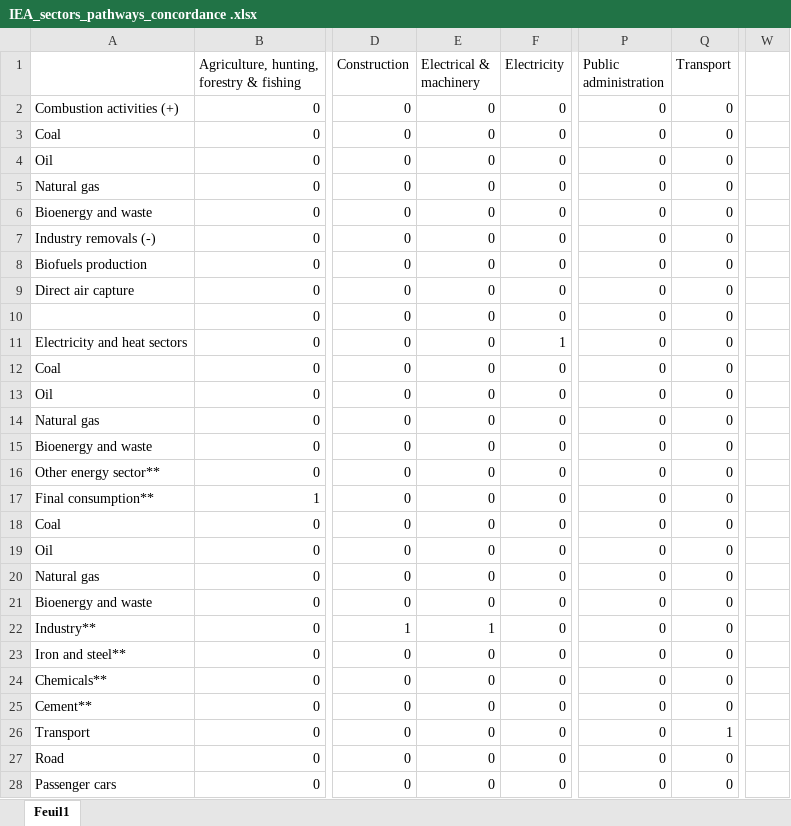
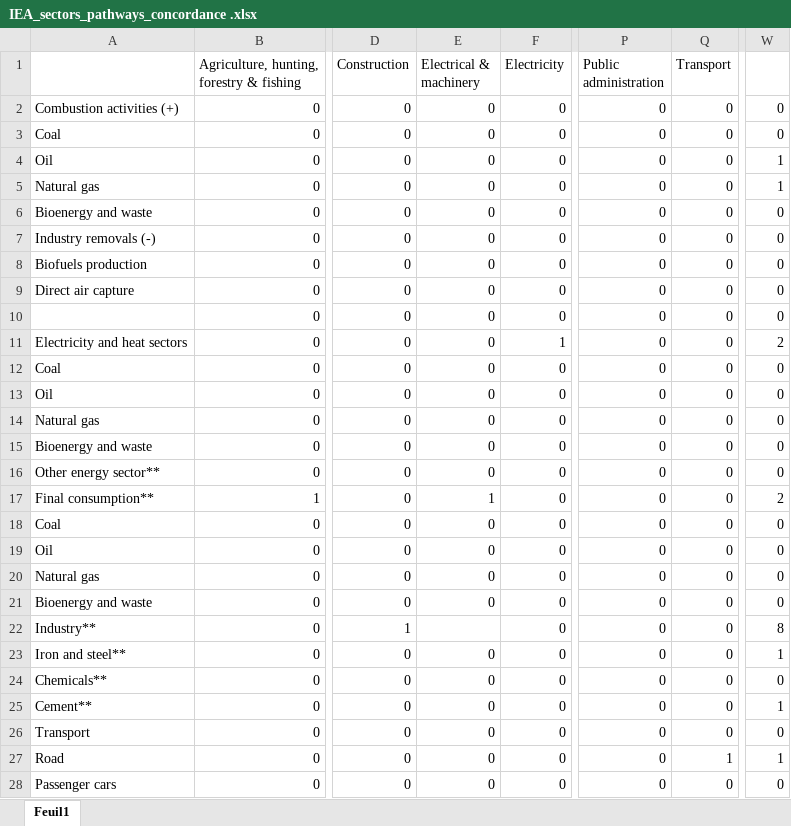
Before and after one commit to marpellan/French_WLC_budgets, an Excel workbook: Concordances/IEA_sectors_pathways_concordance .xlsx, sheet Feuil1, drawn as a sheet; only a part is shown, gaps mark what is left out; values as stored, in another font and other column widths than the file's, no cell formats; the diff covers the shown part only; the diff names each change by its address in the sheet, - before the commit and + after, or states it on an @@ line.

```diff
--- a/Concordances/IEA_sectors_pathways_concordance .xlsx (sheet Feuil1)
+++ b/Concordances/IEA_sectors_pathways_concordance .xlsx (sheet Feuil1)
-W2:W3: (empty)
+W2:W3: 0
-W4:W5: (empty)
+W4:W5: 1
-W6:W10: (empty)
+W6:W10: 0
-W11: (empty)
+W11: 2
-W12:W16: (empty)
+W12:W16: 0
-E17 (Electrical & machinery): 0
+E17 (Electrical & machinery): 1
-W17: (empty)
+W17: 2
-W18:W21: (empty)
+W18:W21: 0
-E22 (Electrical & machinery): 1
+E22 (Electrical & machinery): (empty)
-W22: (empty)
+W22: 8
-W23: (empty)
+W23: 1
-W24: (empty)
+W24: 0
-W25: (empty)
+W25: 1
-Q26 (Transport): 1
+Q26 (Transport): 0
-W26: (empty)
+W26: 0
-Q27 (Transport): 0
+Q27 (Transport): 1
-W27: (empty)
+W27: 1
-W28: (empty)
+W28: 0
```
Also changed, not shown: 6 edited cells elsewhere in this sheet, cell formats, Operational_calculations.xlsx, Top_down_pathways.xlsx, 8 other files.
